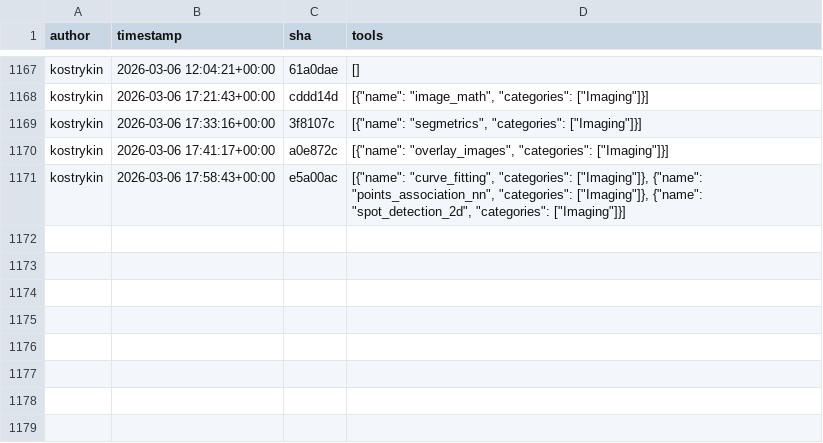
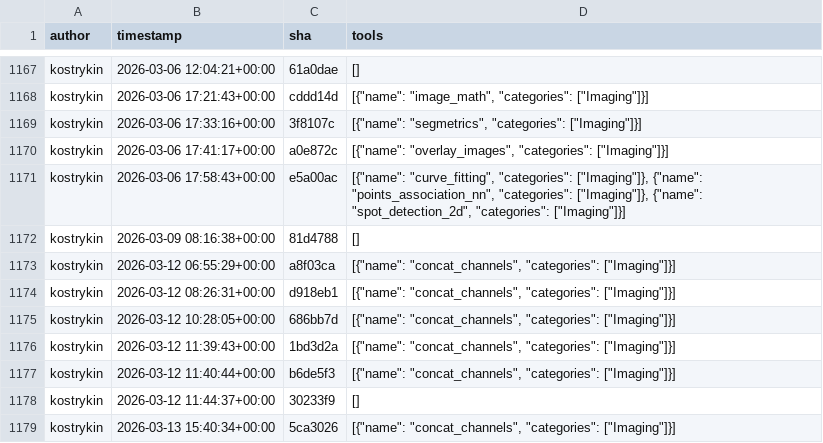
Before and after one commit to kostrykin/galaxy-community-activities, a CSV file: cache/repositories/BMCV/galaxy-image-analysis.csv, drawn as a sheet; only a part is shown, gaps mark what is left out; the diff names each change by its address in the sheet, - before the commit and + after, or states it on an @@ line.

```diff
--- a/cache/repositories/BMCV/galaxy-image-analysis.csv
+++ b/cache/repositories/BMCV/galaxy-image-analysis.csv
+row 1172: kostrykin | 2026-03-09 08:16:38+00:00 | 81d4788 | []
+row 1173: kostrykin | 2026-03-12 06:55:29+00:00 | a8f03ca | [{"name": "concat_channels", "categories": ["Imaging"]}]
+row 1174: kostrykin | 2026-03-12 08:26:31+00:00 | d918eb1 | [{"name": "concat_channels", "categories": ["Imaging"]}]
+row 1175: kostrykin | 2026-03-12 10:28:05+00:00 | 686bb7d | [{"name": "concat_channels", "categories": ["Imaging"]}]
+row 1176: kostrykin | 2026-03-12 11:39:43+00:00 | 1bd3d2a | [{"name": "concat_channels", "categories": ["Imaging"]}]
+row 1177: kostrykin | 2026-03-12 11:40:44+00:00 | b6de5f3 | [{"name": "concat_channels", "categories": ["Imaging"]}]
+row 1178: kostrykin | 2026-03-12 11:44:37+00:00 | 30233f9 | []
+row 1179: kostrykin | 2026-03-13 15:40:34+00:00 | 5ca3026 | [{"name": "concat_channels", "categories": ["Imaging"]}]
```
Also changed, not shown: cache/avatars.csv, cache/repositories/RECETOX/galaxytools.csv, 5 other files.
